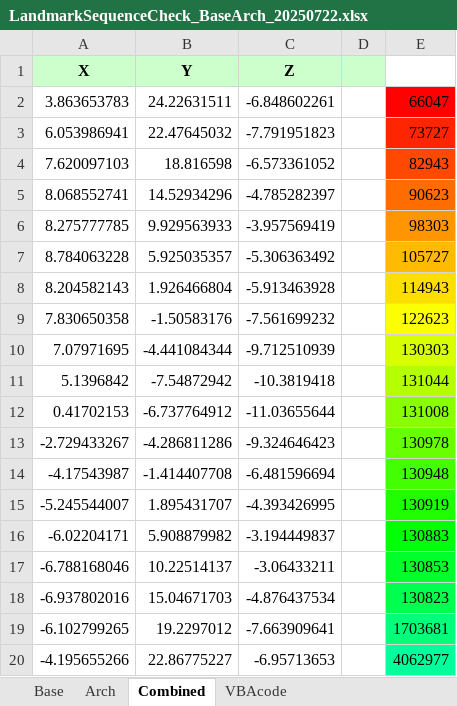
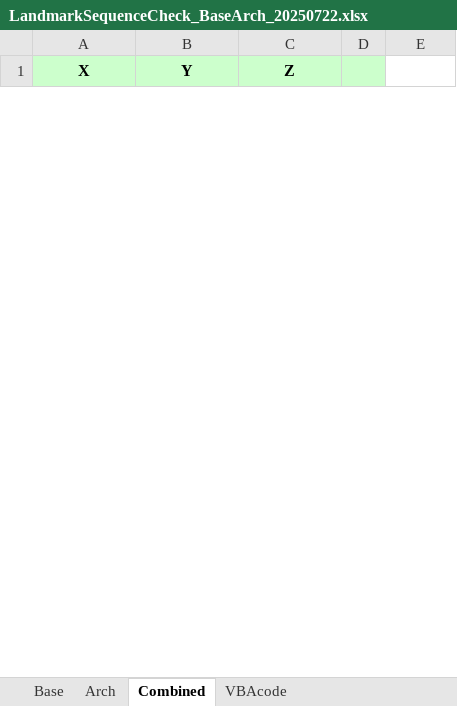
Before and after one commit to apc813/PHD_XLS_Validator, an Excel workbook: LandmarkSequenceCheck_BaseArch_20250722.xlsx, sheet Combined, drawn as a sheet; only a part is shown; values as stored, in another font and other column widths than the file's, no borders; charts and pictures not drawn; removed rows and columns are numbered as before the commit, all else as after; the diff covers the shown part only; the diff names each change by its address in the sheet, - before the commit and + after, or states it on an @@ line.

```diff
--- a/LandmarkSequenceCheck_BaseArch_20250722.xlsx (sheet Combined)
+++ b/LandmarkSequenceCheck_BaseArch_20250722.xlsx (sheet Combined)
-row 2: 3.863653783 | 24.22631511 | -6.848602261 |  | 66047
-row 3: 6.053986941 | 22.47645032 | -7.791951823 |  | 73727
-row 4: 7.620097103 | 18.816598 | -6.573361052 |  | 82943
-row 5: 8.068552741 | 14.52934296 | -4.785282397 |  | 90623
-row 6: 8.275777785 | 9.929563933 | -3.957569419 |  | 98303
-row 7: 8.784063228 | 5.925035357 | -5.306363492 |  | 105727
-row 8: 8.204582143 | 1.926466804 | -5.913463928 |  | 114943
-row 9: 7.830650358 | -1.50583176 | -7.561699232 |  | 122623
-row 10: 7.07971695 | -4.441084344 | -9.712510939 |  | 130303
-row 11: 5.1396842 | -7.54872942 | -10.3819418 |  | 131044
-row 12: 0.41702153 | -6.737764912 | -11.03655644 |  | 131008
-row 13: -2.729433267 | -4.286811286 | -9.324646423 |  | 130978
-row 14: -4.17543987 | -1.414407708 | -6.481596694 |  | 130948
-row 15: -5.245544007 | 1.895431707 | -4.393426995 |  | 130919
-row 16: -6.02204171 | 5.908879982 | -3.194449837 |  | 130883
-row 17: -6.788168046 | 10.22514137 | -3.06433211 |  | 130853
-row 18: -6.937802016 | 15.04671703 | -4.876437534 |  | 130823
-row 19: -6.102799265 | 19.2297012 | -7.663909641 |  | 1703681
-row 20: -4.195655266 | 22.86775227 | -6.95713653 |  | 4062977
```
Also changed, not shown: 39 added rows and 20 removed rows elsewhere in this sheet, sheet Base, sheet Arch, charts or pictures, Individual/LandmarkSequenceCheck_BaseArch_20250722_b.xlsx, 41 other files.
